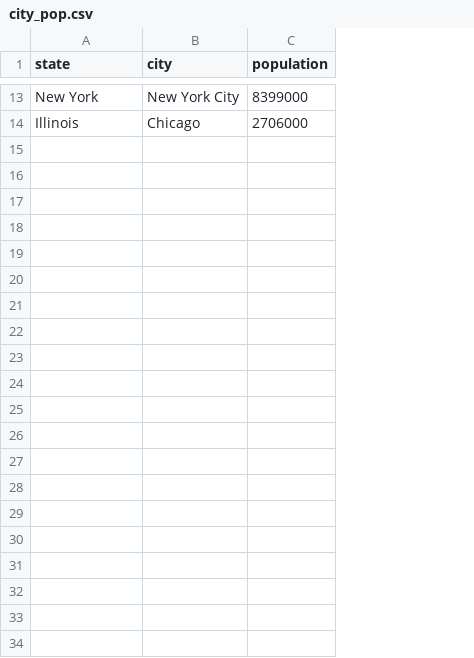
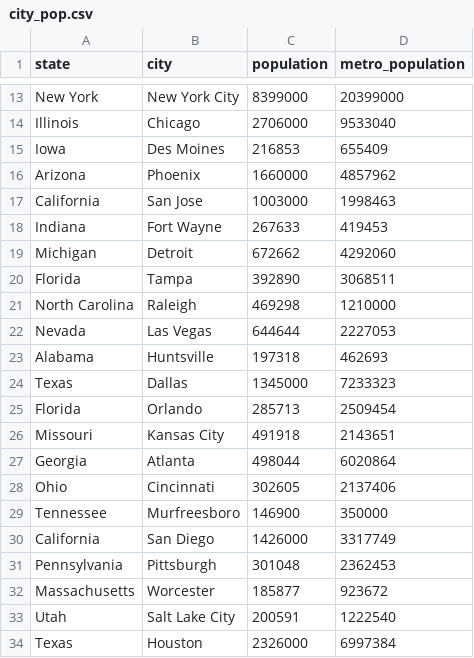
Before and after one commit to emarcey/pb2020-analysis, a CSV file: city_pop.csv, drawn as a sheet; only a part is shown, gaps mark what is left out; the diff names each change by its address in the sheet, - before the commit and + after, or states it on an @@ line.

Commit message:
Adding command line args & metro pop

```diff
--- a/city_pop.csv
+++ b/city_pop.csv
+column D (metro_population), rows 13-14: 20399000 | 9533040
+row 15: Iowa | Des Moines | 216853 | 655409
+row 16: Arizona | Phoenix | 1660000 | 4857962
+row 17: California | San Jose | 1003000 | 1998463
+row 18: Indiana | Fort Wayne | 267633 | 419453
+row 19: Michigan | Detroit | 672662 | 4292060
+row 20: Florida | Tampa | 392890 | 3068511
+row 21: North Carolina | Raleigh | 469298 | 1210000
+row 22: Nevada | Las Vegas | 644644 | 2227053
+row 23: Alabama | Huntsville | 197318 | 462693
+row 24: Texas | Dallas | 1345000 | 7233323
+row 25: Florida | Orlando | 285713 | 2509454
+row 26: Missouri | Kansas City | 491918 | 2143651
+row 27: Georgia | Atlanta | 498044 | 6020864
+row 28: Ohio | Cincinnati | 302605 | 2137406
+row 29: Tennessee | Murfreesboro | 146900 | 350000
+row 30: California | San Diego | 1426000 | 3317749
+row 31: Pennsylvania | Pittsburgh | 301048 | 2362453
+row 32: Massachusetts | Worcester | 185877 | 923672
+row 33: Utah | Salt Lake City | 200591 | 1222540
+row 34: Texas | Houston | 2326000 | 6997384
```
Also changed, not shown: 5 other files.
